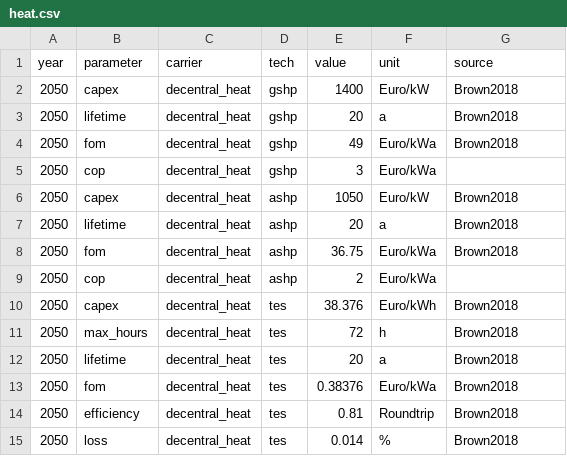
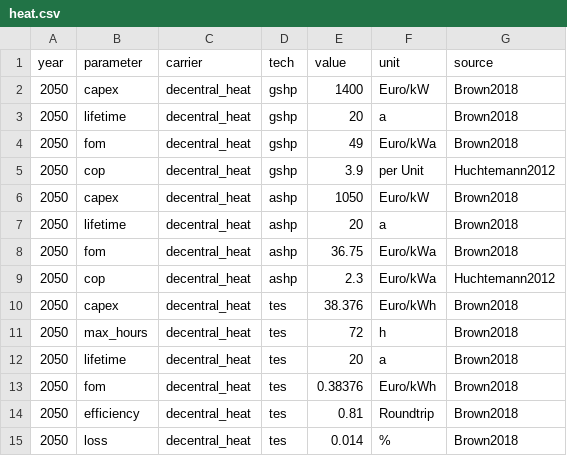
Before and after one commit to ZNES-datapackages/angus-input-data, a CSV file: technology/heat.csv, drawn as a sheet.

Commit message:
Update COP data

```diff
--- a/technology/heat.csv
+++ b/technology/heat.csv
@@ -4,3 +4,3 @@ year,parameter,carrier,tech,value,unit,source
 2050,fom,decentral_heat,gshp,49,Euro/kWa,Brown2018
-2050,cop,decentral_heat,gshp,3,Euro/kWa,
+2050,cop,decentral_heat,gshp,3.9,per Unit,Huchtemann2012
 2050,capex,decentral_heat,ashp,1050,Euro/kW,Brown2018
@@ -8,3 +8,3 @@ year,parameter,carrier,tech,value,unit,source
 2050,fom,decentral_heat,ashp,36.75,Euro/kWa,Brown2018
-2050,cop,decentral_heat,ashp,2,Euro/kWa,
+2050,cop,decentral_heat,ashp,2.3,Euro/kWa,Huchtemann2012
 2050,capex,decentral_heat,tes,38.376,Euro/kWh,Brown2018
@@ -12,3 +12,3 @@ year,parameter,carrier,tech,value,unit,source
 2050,lifetime,decentral_heat,tes,20,a,Brown2018
-2050,fom,decentral_heat,tes,0.38376,Euro/kWa,Brown2018
+2050,fom,decentral_heat,tes,0.38376,Euro/kWh,Brown2018
 2050,efficiency,decentral_heat,tes,0.81,Roundtrip,Brown2018
```
Also changed, not shown: 1 other file.
